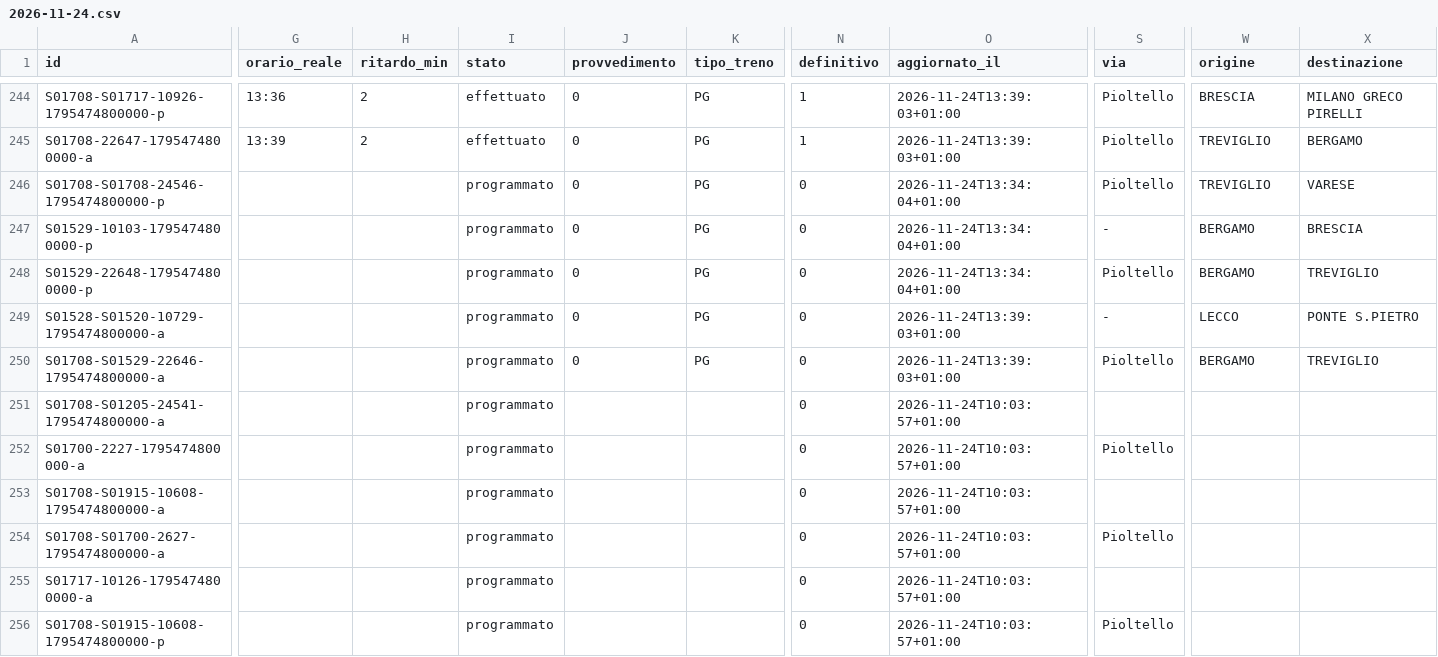
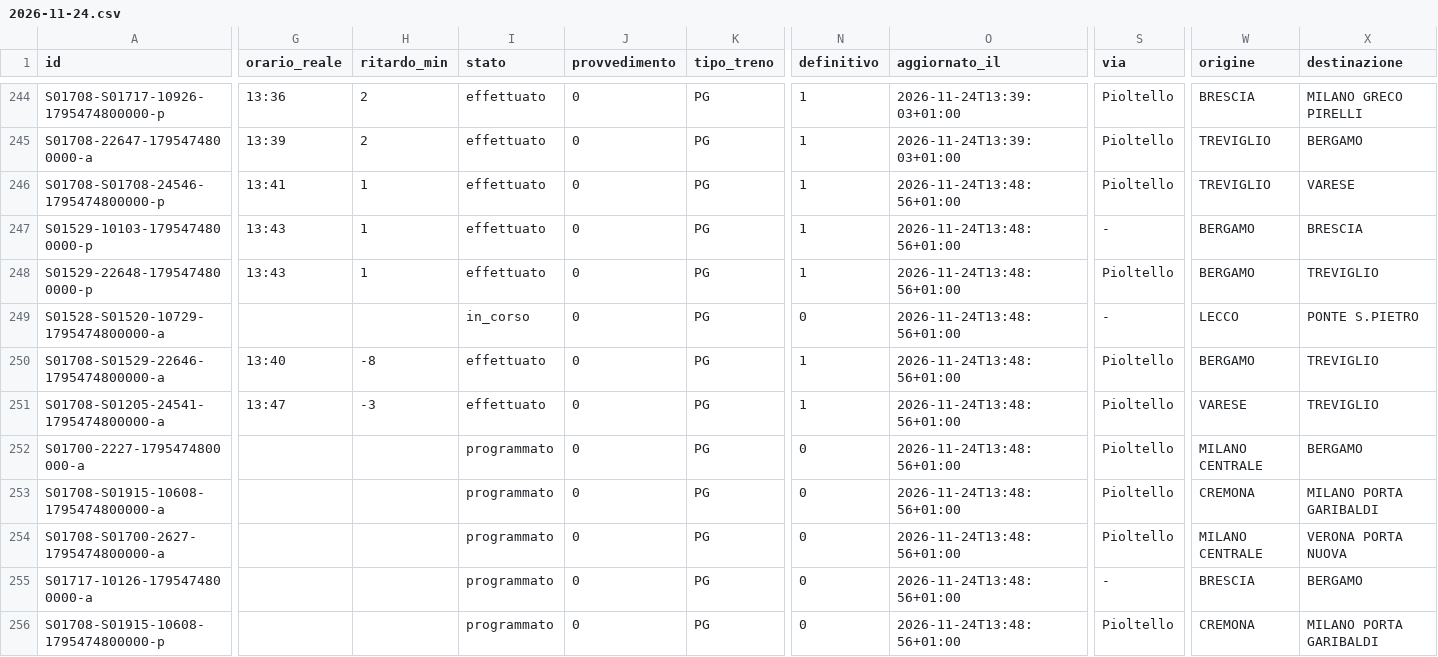
Before and after one commit to lucabonzanni/monitor-treni-bergamo, a CSV file: docs/dati/corse/2026-11-24.csv, drawn as a sheet; only a part is shown, gaps mark what is left out; the diff covers the shown part only; the diff names each change by its address in the sheet, - before the commit and + after, or states it on an @@ line.

```diff
--- a/docs/dati/corse/2026-11-24.csv
+++ b/docs/dati/corse/2026-11-24.csv
-G246 (orario_reale): (empty)
+G246 (orario_reale): 13:41
-H246:H248 (ritardo_min): (empty)
+H246:H248 (ritardo_min): 1
-I246:I248 (stato): programmato
+I246:I248 (stato): effettuato
-N246:N248 (definitivo): 0
+N246:N248 (definitivo): 1
-O246:O248 (aggiornato_il): 2026-11-24T13:34:04+01:00
+O246:O248 (aggiornato_il): 2026-11-24T13:48:56+01:00
-G247:G248 (orario_reale): (empty)
+G247:G248 (orario_reale): 13:43
-I249 (stato): programmato
+I249 (stato): in_corso
-O249:O250 (aggiornato_il): 2026-11-24T13:39:03+01:00
+O249:O250 (aggiornato_il): 2026-11-24T13:48:56+01:00
-G250 (orario_reale): (empty)
+G250 (orario_reale): 13:40
-H250 (ritardo_min): (empty)
+H250 (ritardo_min): -8
-I250:I251 (stato): programmato
+I250:I251 (stato): effettuato
-N250:N251 (definitivo): 0
+N250:N251 (definitivo): 1
-G251 (orario_reale): (empty)
+G251 (orario_reale): 13:47
-H251 (ritardo_min): (empty)
+H251 (ritardo_min): -3
-J251:J256 (provvedimento): (empty)
+J251:J256 (provvedimento): 0
-K251:K256 (tipo_treno): (empty)
+K251:K256 (tipo_treno): PG
-O251:O256 (aggiornato_il): 2026-11-24T10:03:57+01:00
+O251:O256 (aggiornato_il): 2026-11-24T13:48:56+01:00
-S251 (via): (empty)
+S251 (via): Pioltello
-W251 (origine): (empty)
+W251 (origine): VARESE
-X251 (destinazione): (empty)
+X251 (destinazione): TREVIGLIO
-W252 (origine): (empty)
+W252 (origine): MILANO CENTRALE
-X252 (destinazione): (empty)
+X252 (destinazione): BERGAMO
-S253 (via): (empty)
+S253 (via): Pioltello
-W253 (origine): (empty)
+W253 (origine): CREMONA
-X253 (destinazione): (empty)
+X253 (destinazione): MILANO PORTA GARIBALDI
-W254 (origine): (empty)
+W254 (origine): MILANO CENTRALE
-X254 (destinazione): (empty)
+X254 (destinazione): VERONA PORTA NUOVA
-S255 (via): (empty)
+S255 (via): -
-W255 (origine): (empty)
+W255 (origine): BRESCIA
-X255 (destinazione): (empty)
+X255 (destinazione): BERGAMO
-W256 (origine): (empty)
+W256 (origine): CREMONA
-X256 (destinazione): (empty)
+X256 (destinazione): MILANO PORTA GARIBALDI
```
Also changed, not shown: 8 added rows and 11 edited cells elsewhere in this file, docs/dati/corse_complete.csv, 2 other files.
